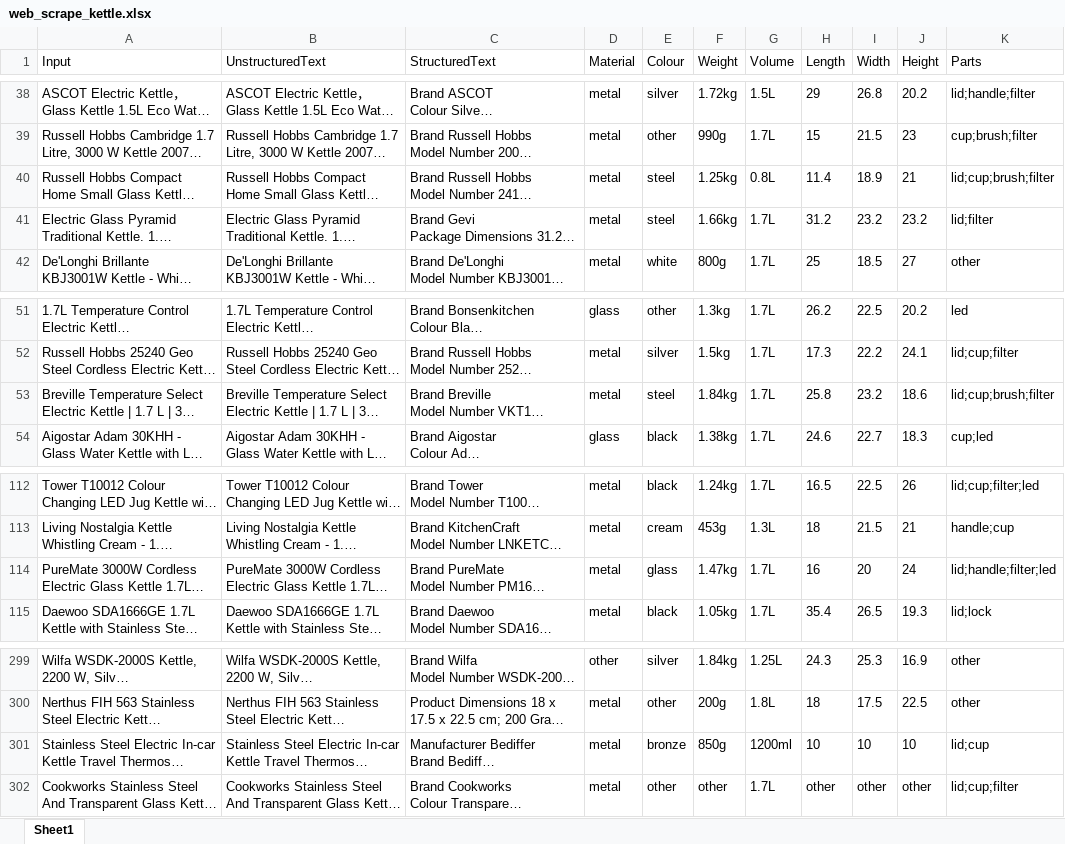
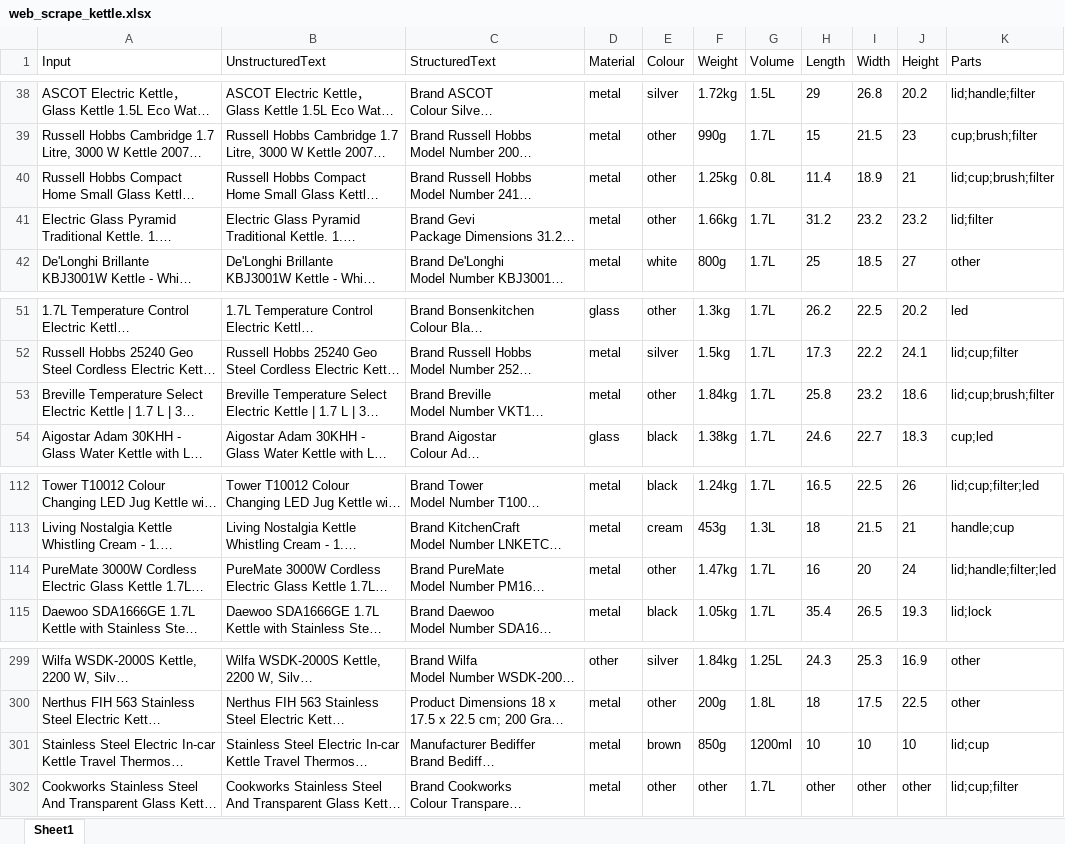
Before and after one commit to willlam98/AmazonDataCollection, an Excel workbook: spreadsheet/web_scrape_kettle.xlsx, sheet Sheet1, drawn as a sheet; only a part is shown, gaps mark what is left out; long unchanged cells end in …; values as stored, in another font and other column widths than the file's, no borders; the diff names each change by its address in the sheet, - before the commit and + after, or states it on an @@ line.

Commit message:
Updated some incorrect colour label

```diff
--- a/spreadsheet/web_scrape_kettle.xlsx (sheet Sheet1)
+++ b/spreadsheet/web_scrape_kettle.xlsx (sheet Sheet1)
-E40:E41 (Colour): steel
+E40:E41 (Colour): other
-E53 (Colour): steel
+E53 (Colour): other
-E114 (Colour): glass
+E114 (Colour): other
-E301 (Colour): bronze
+E301 (Colour): brown
```
Also changed, not shown: spreadsheet/web_scrape_pan.xlsx, spreadsheet/web_scrape_wrench.xlsx, 4 other files.
